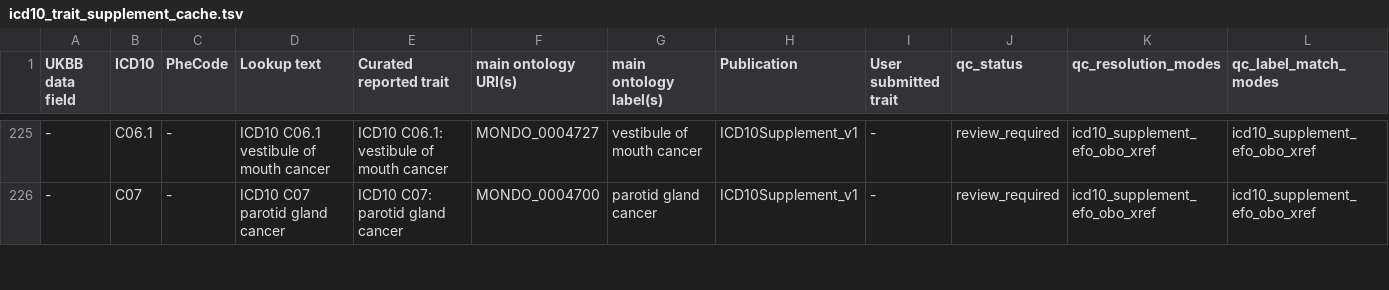
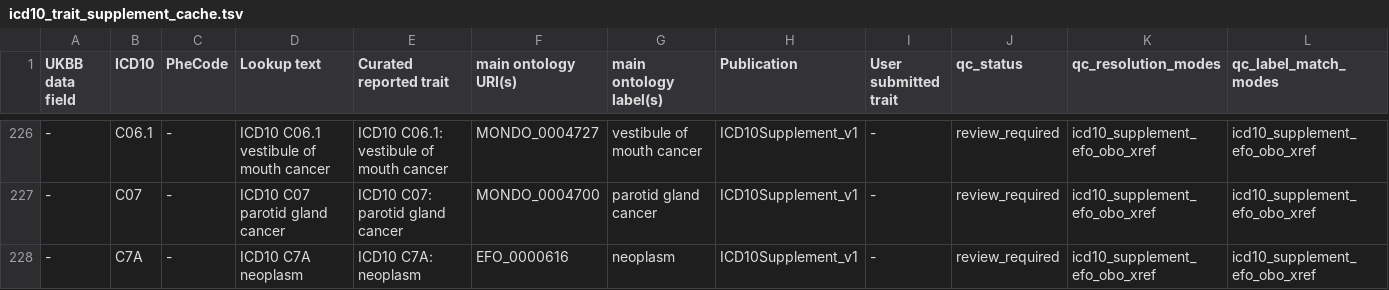
Before and after one commit to earlEBI/protein-efo-mapper, a TSV file: references/icd10/icd10_trait_supplement_cache.tsv, drawn as a sheet; only a part is shown, gaps mark what is left out; rows hold the shown columns only; the diff covers the shown part only; the diff names each change by its address in the sheet, - before the commit and + after, or states it on an @@ line.

Commit message:
Fix MONDO SSSOM ICD10 parsing and refresh supplement cache

```diff
--- a/references/icd10/icd10_trait_supplement_cache.tsv
+++ b/references/icd10/icd10_trait_supplement_cache.tsv
+row 228: - | C7A | - | ICD10 C7A neoplasm | ICD10 C7A: neoplasm | EFO_0000616 | neoplasm | ICD10Supplement_v1 | - | review_required | icd10_supplement_efo_obo_xref | icd10_supplement_efo_obo_xref
```
Also changed, not shown: 6 added rows elsewhere in this file, 1 other file.
